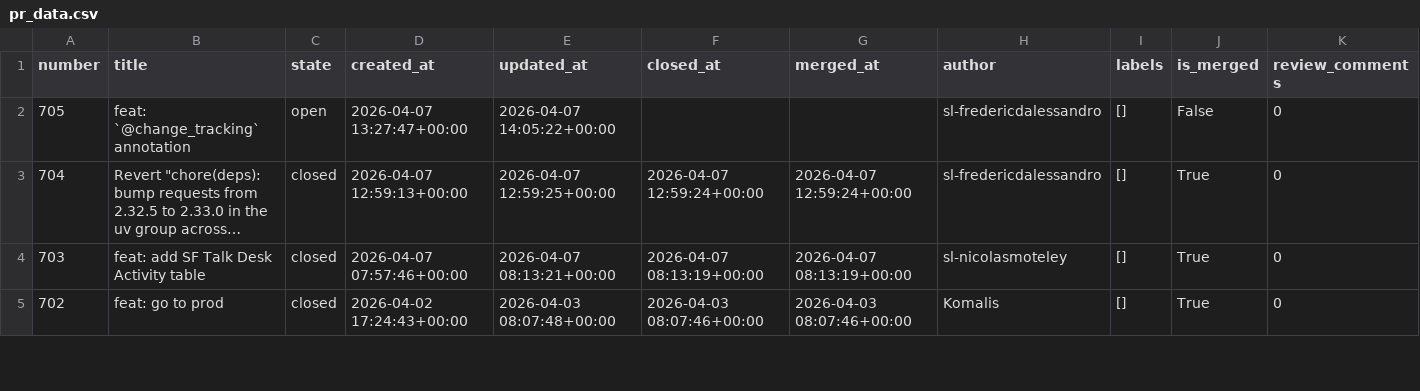
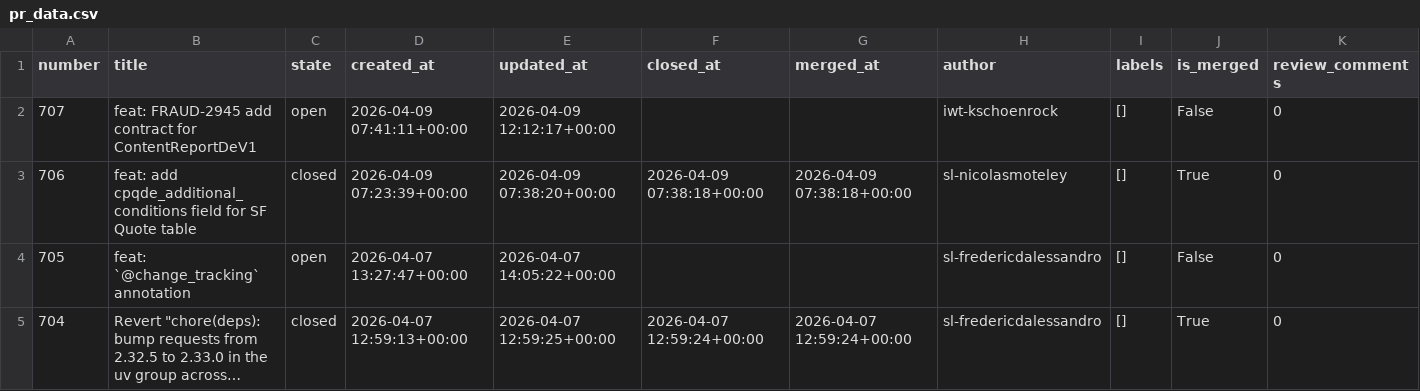
Before and after one commit to aviv-fathallahelmasri/github-pr-analytics, a CSV file: dashboard/data/pr_data.csv, drawn as a sheet; only a part is shown; the shorter side is filled out with more unchanged rows; long unchanged cells end in …; rows hold the shown columns only; the diff names each change by its address in the sheet, - before the commit and + after, or states it on an @@ line.

```diff
--- a/dashboard/data/pr_data.csv
+++ b/dashboard/data/pr_data.csv
+row 2: 707 | feat: FRAUD-2945 add contract for ContentReportDeV1 | open | 2026-04-09 07:41:11+00:00 | 2026-04-09 12:12:17+00:00 |  |  | iwt-kschoenrock | [] | False | 0
+row 3: 706 | feat: add cpqde_additional_conditions field for SF Quote table | closed | 2026-04-09 07:23:39+00:00 | 2026-04-09 07:38:20+00:00 | 2026-04-09 07:38:18+00:00 | 2026-04-09 07:38:18+00:00 | sl-nicolasmoteley | [] | True | 0
```
Also changed, not shown: 2 other files.
